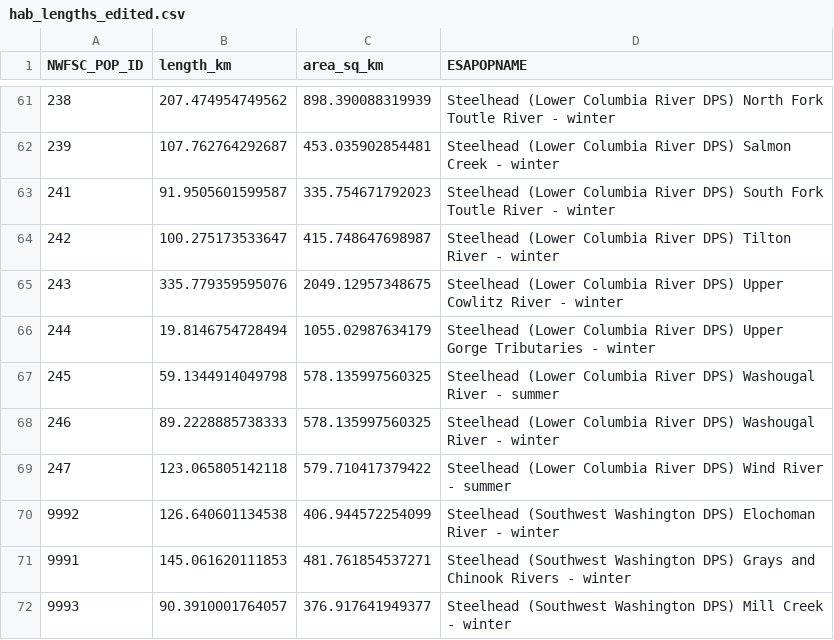
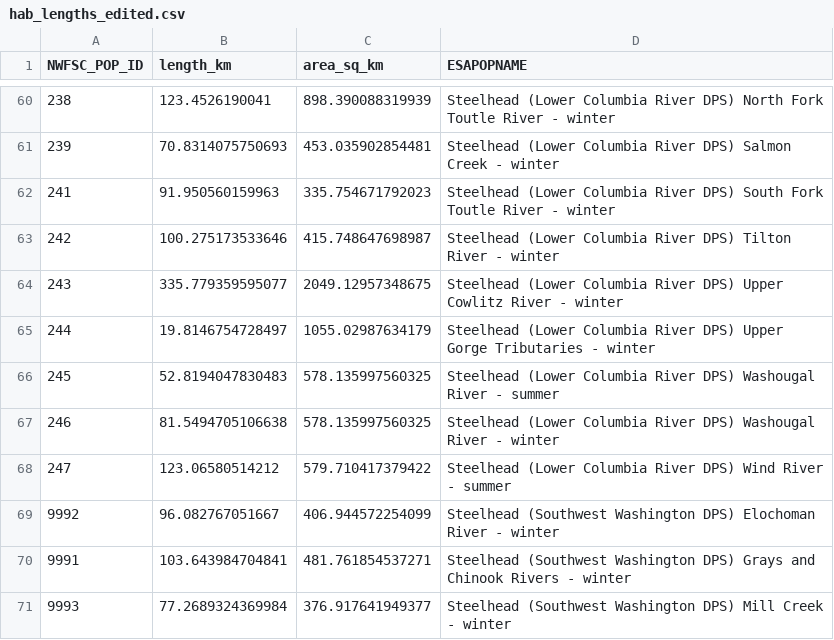
Before and after one commit to tbuehrens/habitat_area_mapping, a CSV file: hab_lengths_edited.csv, drawn as a sheet; only a part is shown, gaps mark what is left out; the diff covers the shown part only.

```diff
--- a/hab_lengths_edited.csv
+++ b/hab_lengths_edited.csv
@@ -61,12 +60,12 @@
-238,207.474954749562,898.390088319939,"Steelhead (Lower Columbia River DPS) North Fork Toutle River - winter"
-239,107.762764292687,453.035902854481,"Steelhead (Lower Columbia River DPS) Salmon Creek - winter"
-241,91.9505601599587,335.754671792023,"Steelhead (Lower Columbia River DPS) South Fork Toutle River - winter"
-242,100.275173533647,415.748647698987,"Steelhead (Lower Columbia River DPS) Tilton River - winter"
-243,335.779359595076,2049.12957348675,"Steelhead (Lower Columbia River DPS) Upper Cowlitz River - winter"
-244,19.8146754728494,1055.02987634179,"Steelhead (Lower Columbia River DPS) Upper Gorge Tributaries - winter"
-245,59.1344914049798,578.135997560325,"Steelhead (Lower Columbia River DPS) Washougal River - summer"
-246,89.2228885738333,578.135997560325,"Steelhead (Lower Columbia River DPS) Washougal River - winter"
-247,123.065805142118,579.710417379422,"Steelhead (Lower Columbia River DPS) Wind River - summer"
-9992,126.640601134538,406.944572254099,"Steelhead (Southwest Washington DPS) Elochoman River - winter"
-9991,145.061620111853,481.761854537271,"Steelhead (Southwest Washington DPS) Grays and Chinook Rivers - winter"
-9993,90.3910001764057,376.917641949377,"Steelhead (Southwest Washington DPS) Mill Creek - winter"
+238,123.4526190041,898.390088319939,"Steelhead (Lower Columbia River DPS) North Fork Toutle River - winter"
+239,70.8314075750693,453.035902854481,"Steelhead (Lower Columbia River DPS) Salmon Creek - winter"
+241,91.950560159963,335.754671792023,"Steelhead (Lower Columbia River DPS) South Fork Toutle River - winter"
+242,100.275173533646,415.748647698987,"Steelhead (Lower Columbia River DPS) Tilton River - winter"
+243,335.779359595077,2049.12957348675,"Steelhead (Lower Columbia River DPS) Upper Cowlitz River - winter"
+244,19.8146754728497,1055.02987634179,"Steelhead (Lower Columbia River DPS) Upper Gorge Tributaries - winter"
+245,52.8194047830483,578.135997560325,"Steelhead (Lower Columbia River DPS) Washougal River - summer"
+246,81.5494705106638,578.135997560325,"Steelhead (Lower Columbia River DPS) Washougal River - winter"
+247,123.06580514212,579.710417379422,"Steelhead (Lower Columbia River DPS) Wind River - summer"
+9992,96.082767051667,406.944572254099,"Steelhead (Southwest Washington DPS) Elochoman River - winter"
+9991,103.643984704841,481.761854537271,"Steelhead (Southwest Washington DPS) Grays and Chinook Rivers - winter"
+9993,77.2689324369984,376.917641949377,"Steelhead (Southwest Washington DPS) Mill Creek - winter"
```
Also changed, not shown: 1 removed row and 25 edited cells elsewhere in this file, hab_lengths.csv, 8 other files.
